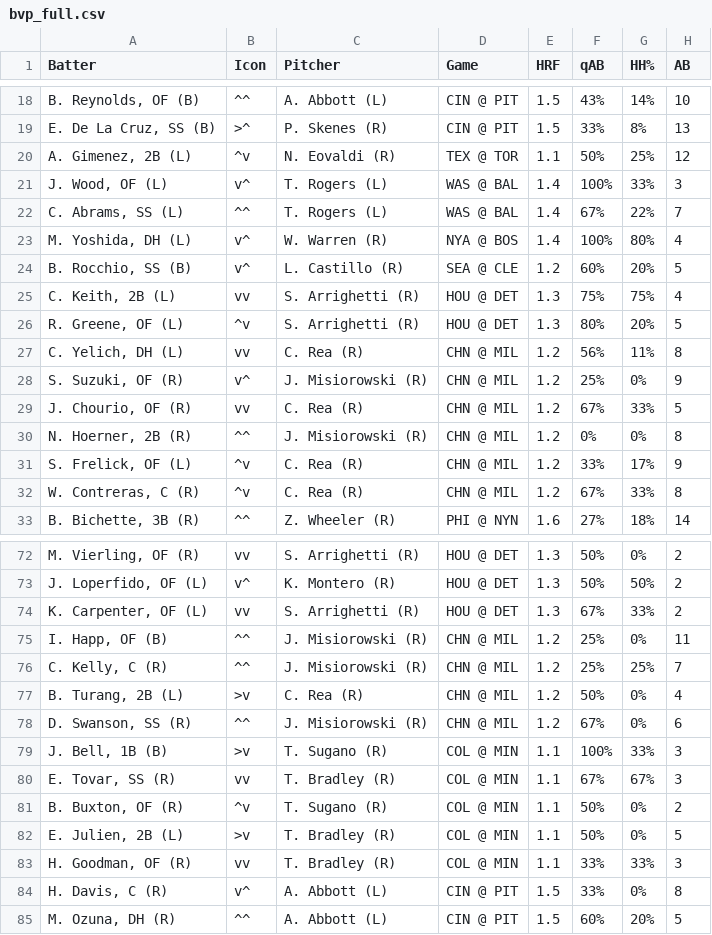
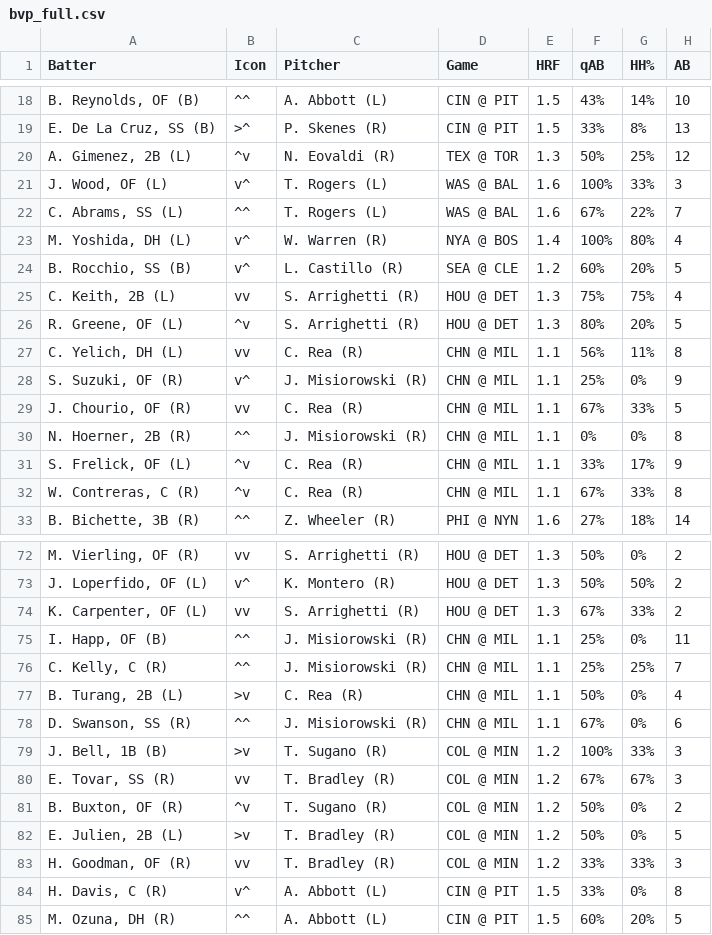
Before and after one commit to lgdsbrand/MLB-Hitters-Hub, a CSV file: backend/bvp_full.csv, drawn as a sheet; only a part is shown, gaps mark what is left out; the diff covers the shown part only; the diff names each change by its address in the sheet, - before the commit and + after, or states it on an @@ line.

```diff
--- a/backend/bvp_full.csv
+++ b/backend/bvp_full.csv
-E20 (HRF): 1.1
+E20 (HRF): 1.3
-E21:E22 (HRF): 1.4
+E21:E22 (HRF): 1.6
-E27:E32 (HRF): 1.2
+E27:E32 (HRF): 1.1
-E75:E78 (HRF): 1.2
+E75:E78 (HRF): 1.1
-E79:E83 (HRF): 1.1
+E79:E83 (HRF): 1.2
```
Also changed, not shown: 30 edited cells elsewhere in this file.
